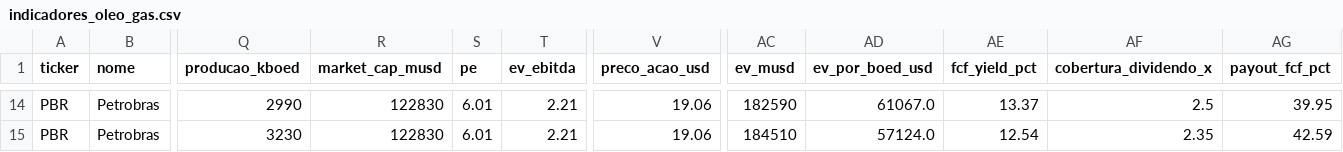
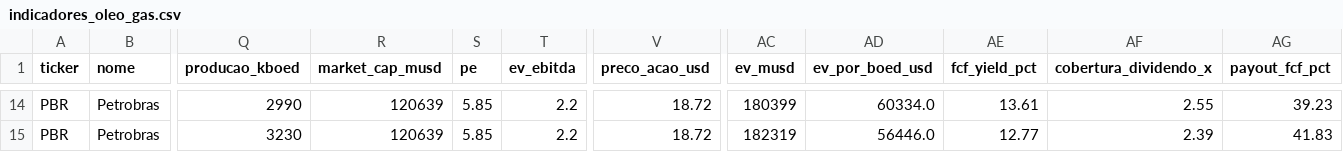
Before and after one commit to jmagomez/oil-gas-financial-dashboard, a CSV file: indicadores_oleo_gas.csv, drawn as a sheet; only a part is shown, gaps mark what is left out; the diff covers the shown part only; the diff names each change by its address in the sheet, - before the commit and + after, or states it on an @@ line.

```diff
--- a/indicadores_oleo_gas.csv
+++ b/indicadores_oleo_gas.csv
-R14:R15 (market_cap_musd): 122830
+R14:R15 (market_cap_musd): 120639
-S14:S15 (pe): 6.01
+S14:S15 (pe): 5.85
-T14:T15 (ev_ebitda): 2.21
+T14:T15 (ev_ebitda): 2.2
-V14:V15 (preco_acao_usd): 19.06
+V14:V15 (preco_acao_usd): 18.72
-AC14 (ev_musd): 182590
+AC14 (ev_musd): 180399
-AD14 (ev_por_boed_usd): 61067.0
+AD14 (ev_por_boed_usd): 60334.0
-AE14 (fcf_yield_pct): 13.37
+AE14 (fcf_yield_pct): 13.61
-AF14 (cobertura_dividendo_x): 2.5
+AF14 (cobertura_dividendo_x): 2.55
-AG14 (payout_fcf_pct): 39.95
+AG14 (payout_fcf_pct): 39.23
-AC15 (ev_musd): 184510
+AC15 (ev_musd): 182319
-AD15 (ev_por_boed_usd): 57124.0
+AD15 (ev_por_boed_usd): 56446.0
-AE15 (fcf_yield_pct): 12.54
+AE15 (fcf_yield_pct): 12.77
-AF15 (cobertura_dividendo_x): 2.35
+AF15 (cobertura_dividendo_x): 2.39
-AG15 (payout_fcf_pct): 42.59
+AG15 (payout_fcf_pct): 41.83
```
Also changed, not shown: 110 edited cells elsewhere in this file, 2 other files.
